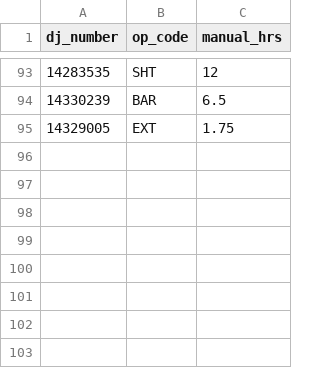
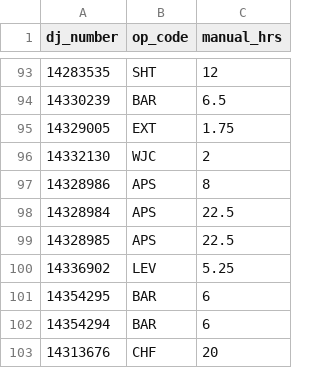
Before and after one commit to matthewcurphey/base, a CSV file: analytics_dbt/seeds/reference/ref_castle_earnedhrsadjust.csv, drawn as a sheet; only a part is shown, gaps mark what is left out.

```diff
--- a/analytics_dbt/seeds/reference/ref_castle_earnedhrsadjust.csv
+++ b/analytics_dbt/seeds/reference/ref_castle_earnedhrsadjust.csv
@@ -95 +95,9 @@ dj_number,op_code,manual_hrs
 14329005,EXT,1.75
+14332130,WJC,2
+14328986,APS,8
+14328984,APS,22.5
+14328985,APS,22.5
+14336902,LEV,5.25
+14354295,BAR,6
+14354294,BAR,6
+14313676,CHF,20
```
Also changed, not shown: analytics_dbt/seeds/reference/ref_pip_overrides.csv, 31 other files.
